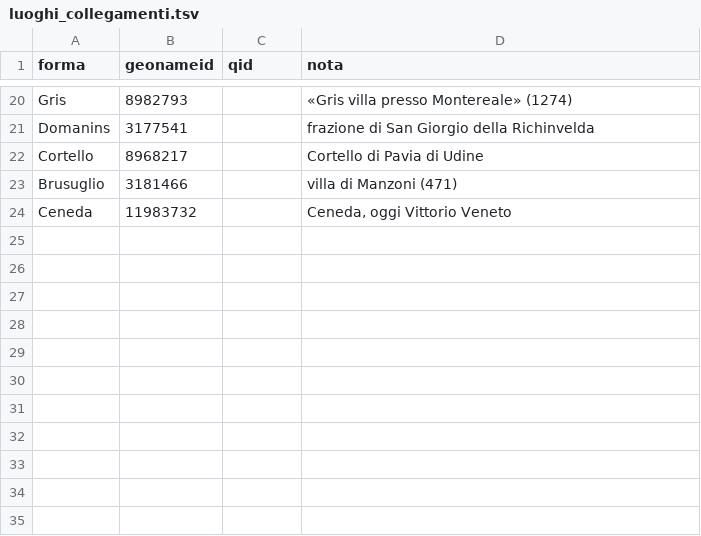
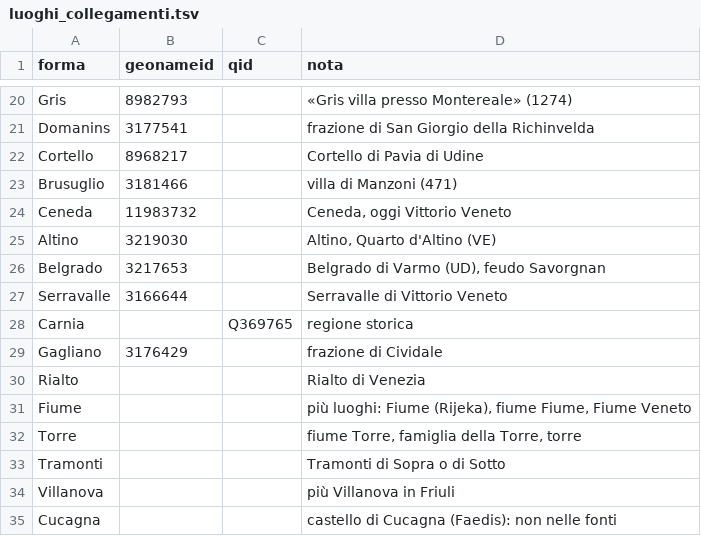
Before and after one commit to flowergreg/Inventario-Fondo-Principale, a TSV file: dati/liste/luoghi_collegamenti.tsv, drawn as a sheet; only a part is shown, gaps mark what is left out; the diff names each change by its address in the sheet, - before the commit and + after, or states it on an @@ line.

```diff
--- a/dati/liste/luoghi_collegamenti.tsv
+++ b/dati/liste/luoghi_collegamenti.tsv
+row 25: Altino | 3219030 |  | Altino, Quarto d'Altino (VE)
+row 26: Belgrado | 3217653 |  | Belgrado di Varmo (UD), feudo Savorgnan
+row 27: Serravalle | 3166644 |  | Serravalle di Vittorio Veneto
+row 28: Carnia |  | Q369765 | regione storica
+row 29: Gagliano | 3176429 |  | frazione di Cividale
+row 30: Rialto |  |  | Rialto di Venezia
+row 31: Fiume |  |  | più luoghi: Fiume (Rijeka), fiume Fiume, Fiume Veneto
+row 32: Torre |  |  | fiume Torre, famiglia della Torre, torre
+row 33: Tramonti |  |  | Tramonti di Sopra o di Sotto
+row 34: Villanova |  |  | più Villanova in Friuli
+row 35: Cucagna |  |  | castello di Cucagna (Faedis): non nelle fonti
```
Also changed, not shown: dati/liste/normalizzazioni_curatore.tsv, 6 other files.
